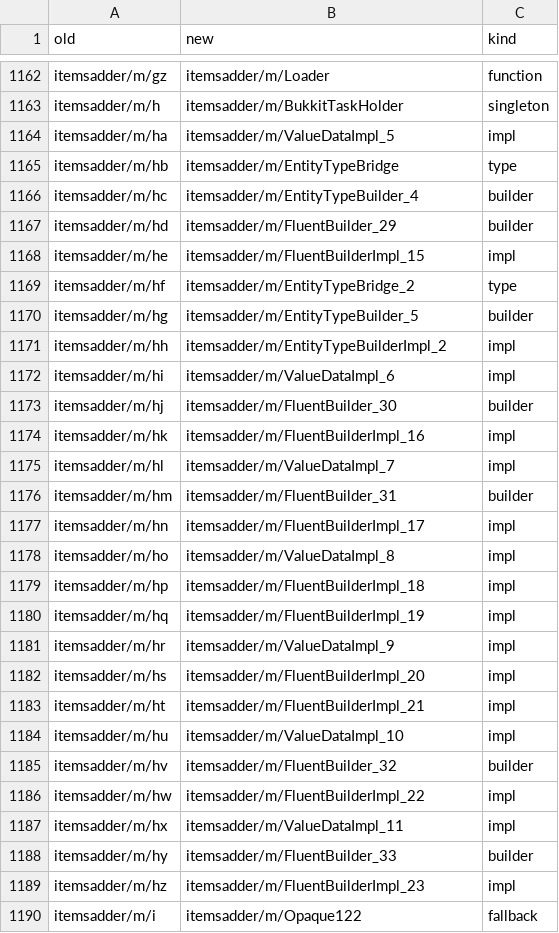
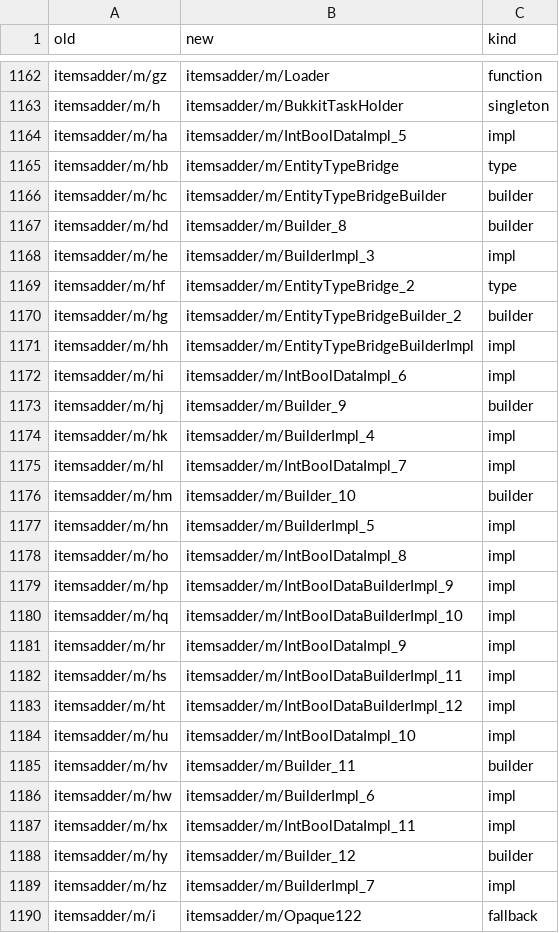
Before and after one commit to mxchu666/OpenItemsAdder, a TSV file: work/03-deobfuscation/mapping.tsv, drawn as a sheet; only a part is shown, gaps mark what is left out; the diff covers the shown part only.

Commit message:
Refine names: builder products, DTO field shapes, shared listener bases
Builders now take the name of the type they produce (EntityBridgeBuilder),
DTOs their field shape (IntStrData), and listeners with 3+ subclasses are
marked ListenerBase. 1,523 of 1,674 classes carry an evidence-backed name;
151 keep the Opaque role. Catalogue regenerated.

```diff
--- a/work/03-deobfuscation/mapping.tsv
+++ b/work/03-deobfuscation/mapping.tsv
@@ -1163,28 +1163,28 @@ itemsadder/m/gz	itemsadder/m/Loader	function
 itemsadder/m/h	itemsadder/m/BukkitTaskHolder	singleton
-itemsadder/m/ha	itemsadder/m/ValueDataImpl_5	impl
+itemsadder/m/ha	itemsadder/m/IntBoolDataImpl_5	impl
 itemsadder/m/hb	itemsadder/m/EntityTypeBridge	type
-itemsadder/m/hc	itemsadder/m/EntityTypeBuilder_4	builder
-itemsadder/m/hd	itemsadder/m/FluentBuilder_29	builder
-itemsadder/m/he	itemsadder/m/FluentBuilderImpl_15	impl
+itemsadder/m/hc	itemsadder/m/EntityTypeBridgeBuilder	builder
+itemsadder/m/hd	itemsadder/m/Builder_8	builder
+itemsadder/m/he	itemsadder/m/BuilderImpl_3	impl
 itemsadder/m/hf	itemsadder/m/EntityTypeBridge_2	type
-itemsadder/m/hg	itemsadder/m/EntityTypeBuilder_5	builder
-itemsadder/m/hh	itemsadder/m/EntityTypeBuilderImpl_2	impl
-itemsadder/m/hi	itemsadder/m/ValueDataImpl_6	impl
-itemsadder/m/hj	itemsadder/m/FluentBuilder_30	builder
-itemsadder/m/hk	itemsadder/m/FluentBuilderImpl_16	impl
-itemsadder/m/hl	itemsadder/m/ValueDataImpl_7	impl
-itemsadder/m/hm	itemsadder/m/FluentBuilder_31	builder
-itemsadder/m/hn	itemsadder/m/FluentBuilderImpl_17	impl
-itemsadder/m/ho	itemsadder/m/ValueDataImpl_8	impl
-itemsadder/m/hp	itemsadder/m/FluentBuilderImpl_18	impl
-itemsadder/m/hq	itemsadder/m/FluentBuilderImpl_19	impl
-itemsadder/m/hr	itemsadder/m/ValueDataImpl_9	impl
-itemsadder/m/hs	itemsadder/m/FluentBuilderImpl_20	impl
-itemsadder/m/ht	itemsadder/m/FluentBuilderImpl_21	impl
-itemsadder/m/hu	itemsadder/m/ValueDataImpl_10	impl
-itemsadder/m/hv	itemsadder/m/FluentBuilder_32	builder
-itemsadder/m/hw	itemsadder/m/FluentBuilderImpl_22	impl
-itemsadder/m/hx	itemsadder/m/ValueDataImpl_11	impl
-itemsadder/m/hy	itemsadder/m/FluentBuilder_33	builder
-itemsadder/m/hz	itemsadder/m/FluentBuilderImpl_23	impl
+itemsadder/m/hg	itemsadder/m/EntityTypeBridgeBuilder_2	builder
+itemsadder/m/hh	itemsadder/m/EntityTypeBridgeBuilderImpl	impl
+itemsadder/m/hi	itemsadder/m/IntBoolDataImpl_6	impl
+itemsadder/m/hj	itemsadder/m/Builder_9	builder
+itemsadder/m/hk	itemsadder/m/BuilderImpl_4	impl
+itemsadder/m/hl	itemsadder/m/IntBoolDataImpl_7	impl
+itemsadder/m/hm	itemsadder/m/Builder_10	builder
+itemsadder/m/hn	itemsadder/m/BuilderImpl_5	impl
+itemsadder/m/ho	itemsadder/m/IntBoolDataImpl_8	impl
+itemsadder/m/hp	itemsadder/m/IntBoolDataBuilderImpl_9	impl
+itemsadder/m/hq	itemsadder/m/IntBoolDataBuilderImpl_10	impl
+itemsadder/m/hr	itemsadder/m/IntBoolDataImpl_9	impl
+itemsadder/m/hs	itemsadder/m/IntBoolDataBuilderImpl_11	impl
+itemsadder/m/ht	itemsadder/m/IntBoolDataBuilderImpl_12	impl
+itemsadder/m/hu	itemsadder/m/IntBoolDataImpl_10	impl
+itemsadder/m/hv	itemsadder/m/Builder_11	builder
+itemsadder/m/hw	itemsadder/m/BuilderImpl_6	impl
+itemsadder/m/hx	itemsadder/m/IntBoolDataImpl_11	impl
+itemsadder/m/hy	itemsadder/m/Builder_12	builder
+itemsadder/m/hz	itemsadder/m/BuilderImpl_7	impl
 itemsadder/m/i	itemsadder/m/Opaque122	fallback
```
Also changed, not shown: 119 edited cells elsewhere in this file, 2 other files.
